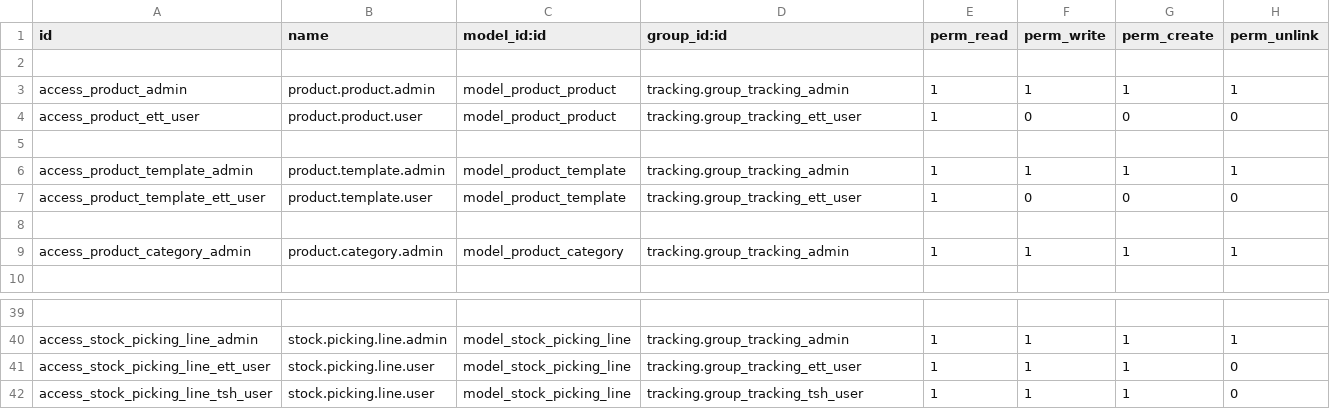
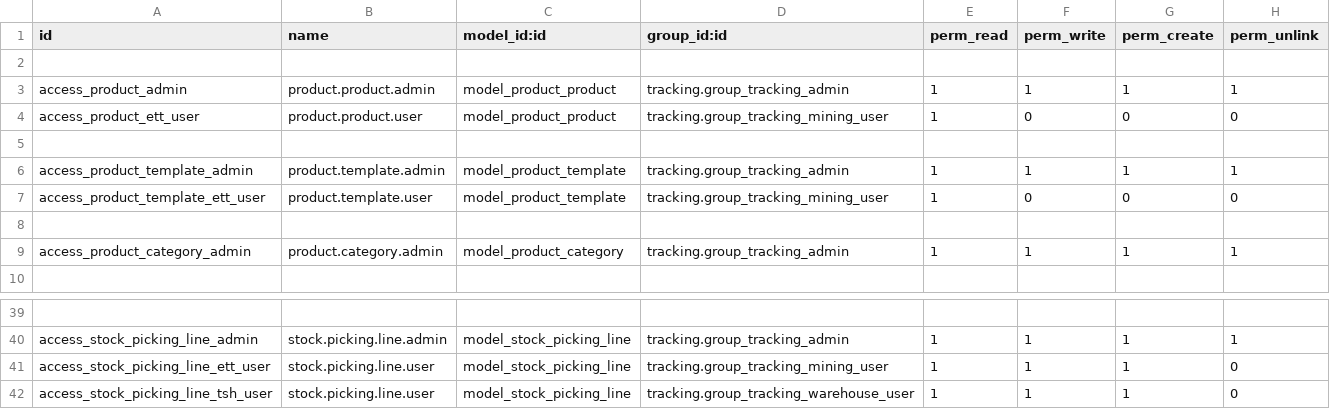
Before and after one commit to s4mdaa/tracking, a CSV file: security/ir.model.access.csv, drawn as a sheet; only a part is shown, gaps mark what is left out; the diff covers the shown part only; the diff names each change by its address in the sheet, - before the commit and + after, or states it on an @@ line.

Commit message:
add users

```diff
--- a/security/ir.model.access.csv
+++ b/security/ir.model.access.csv
-D4 (group_id:id): tracking.group_tracking_ett_user
+D4 (group_id:id): tracking.group_tracking_mining_user
-D7 (group_id:id): tracking.group_tracking_ett_user
+D7 (group_id:id): tracking.group_tracking_mining_user
-D41 (group_id:id): tracking.group_tracking_ett_user
+D41 (group_id:id): tracking.group_tracking_mining_user
-D42 (group_id:id): tracking.group_tracking_tsh_user
+D42 (group_id:id): tracking.group_tracking_warehouse_user
```
Also changed, not shown: 13 edited cells elsewhere in this file, 11 other files.
